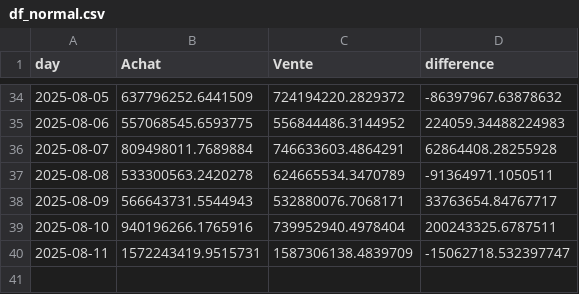
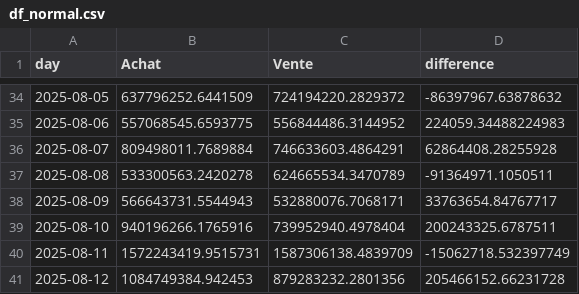
Before and after one commit to yassinedkk/binance, a CSV file: df_normal.csv, drawn as a sheet; only a part is shown, gaps mark what is left out.

```diff
--- a/df_normal.csv
+++ b/df_normal.csv
@@ -39,2 +39,3 @@ day,Achat,Vente,difference
 2025-08-10,940196266.1765916,739952940.4978404,200243325.6787511
-2025-08-11,1572243419.9515731,1587306138.4839709,-15062718.532397747
+2025-08-11,1572243419.9515731,1587306138.4839709,-15062718.532397749
+2025-08-12,1084749384.942453,879283232.2801356,205466152.66231728
```
Also changed, not shown: df_whale.csv, q_whale.csv.
